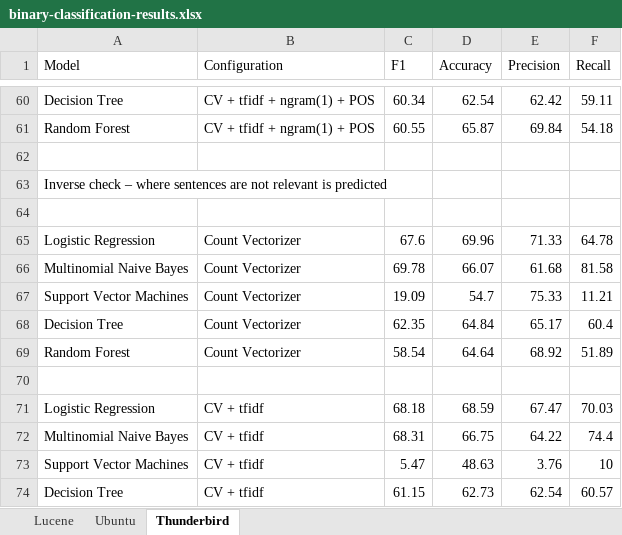
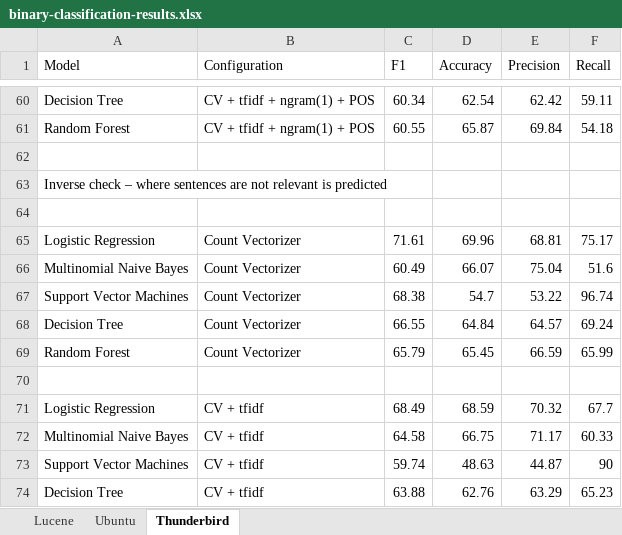
Before and after one commit to ansin218/master-thesis, an Excel workbook: thesis-binary-classification/binary-classification-results.xlsx, sheet Thunderbird, drawn as a sheet; only a part is shown, gaps mark what is left out; values as stored, in another font and other column widths than the file's, no borders; the diff covers the shown part only; the diff names each change by its address in the sheet, - before the commit and + after, or states it on an @@ line.

Commit message:
Added inverse results for Thunderbird bi-classifier

```diff
--- a/thesis-binary-classification/binary-classification-results.xlsx (sheet Thunderbird)
+++ b/thesis-binary-classification/binary-classification-results.xlsx (sheet Thunderbird)
-C65 (F1): 67.6
+C65 (F1): 71.61
-E65 (Precision): 71.33
+E65 (Precision): 68.81
-F65 (Recall): 64.78
+F65 (Recall): 75.17
-C66 (F1): 69.78
+C66 (F1): 60.49
-E66 (Precision): 61.68
+E66 (Precision): 75.04
-F66 (Recall): 81.58
+F66 (Recall): 51.6
-C67 (F1): 19.09
+C67 (F1): 68.38
-E67 (Precision): 75.33
+E67 (Precision): 53.22
-F67 (Recall): 11.21
+F67 (Recall): 96.74
-C68 (F1): 62.35
+C68 (F1): 66.55
-E68 (Precision): 65.17
+E68 (Precision): 64.57
-F68 (Recall): 60.4
+F68 (Recall): 69.24
-C69 (F1): 58.54
+C69 (F1): 65.79
-D69 (Accuracy): 64.64
+D69 (Accuracy): 65.45
-E69 (Precision): 68.92
+E69 (Precision): 66.59
-F69 (Recall): 51.89
+F69 (Recall): 65.99
-C71 (F1): 68.18
+C71 (F1): 68.49
-E71 (Precision): 67.47
+E71 (Precision): 70.32
-F71 (Recall): 70.03
+F71 (Recall): 67.7
-C72 (F1): 68.31
+C72 (F1): 64.58
-E72 (Precision): 64.22
+E72 (Precision): 71.17
-F72 (Recall): 74.4
+F72 (Recall): 60.33
-C73 (F1): 5.47
+C73 (F1): 59.74
-E73 (Precision): 3.76
+E73 (Precision): 44.87
-F73 (Recall): 10
+F73 (Recall): 90
-C74 (F1): 61.15
+C74 (F1): 63.88
-D74 (Accuracy): 62.73
+D74 (Accuracy): 62.76
-E74 (Precision): 62.54
+E74 (Precision): 63.29
-F74 (Recall): 60.57
+F74 (Recall): 65.23
```
Also changed, not shown: 126 edited cells and cell formats elsewhere in this sheet, 2 other files.
